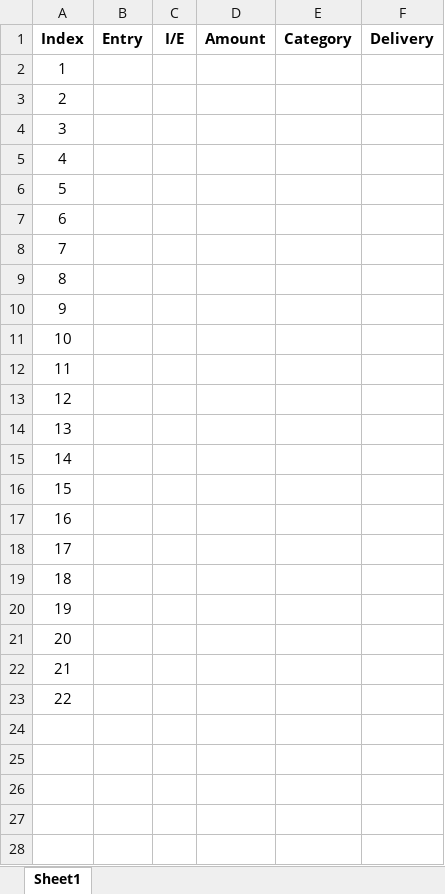
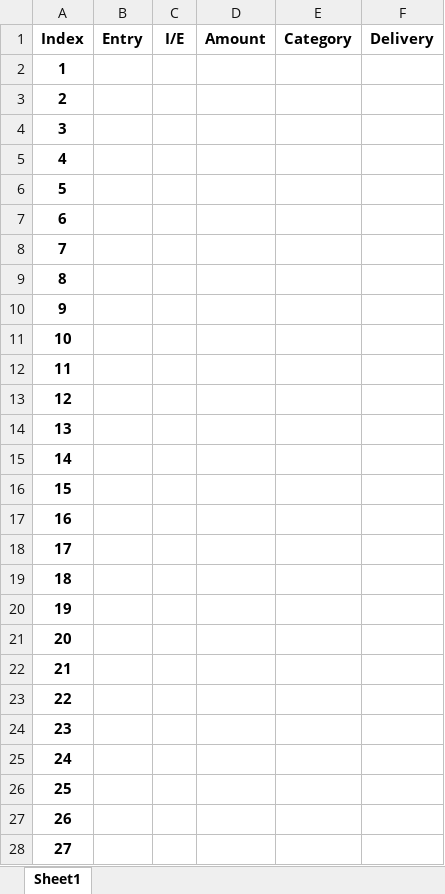
Before and after one commit to KKTypeCode/NSB-AlgoProg-Group-Work, an Excel workbook: Database.xlsx, sheet Sheet1, drawn as a sheet; only a part is shown; values as stored, in another font and other column widths than the file's, no borders; the diff covers the shown part only; the diff names each change by its address in the sheet, - before the commit and + after, or states it on an @@ line.

Commit message:
Basic Entry Adding with I&E

```diff
--- a/Database.xlsx (sheet Sheet1)
+++ b/Database.xlsx (sheet Sheet1)
-A2:A23 bold: off
+A2:A23 bold: on
+row 24: 23
+row 25: 24
+row 26: 25
+row 27: 26
+row 28: 27
```
Also changed, not shown: 123 added rows elsewhere in this sheet, 1 other file.
